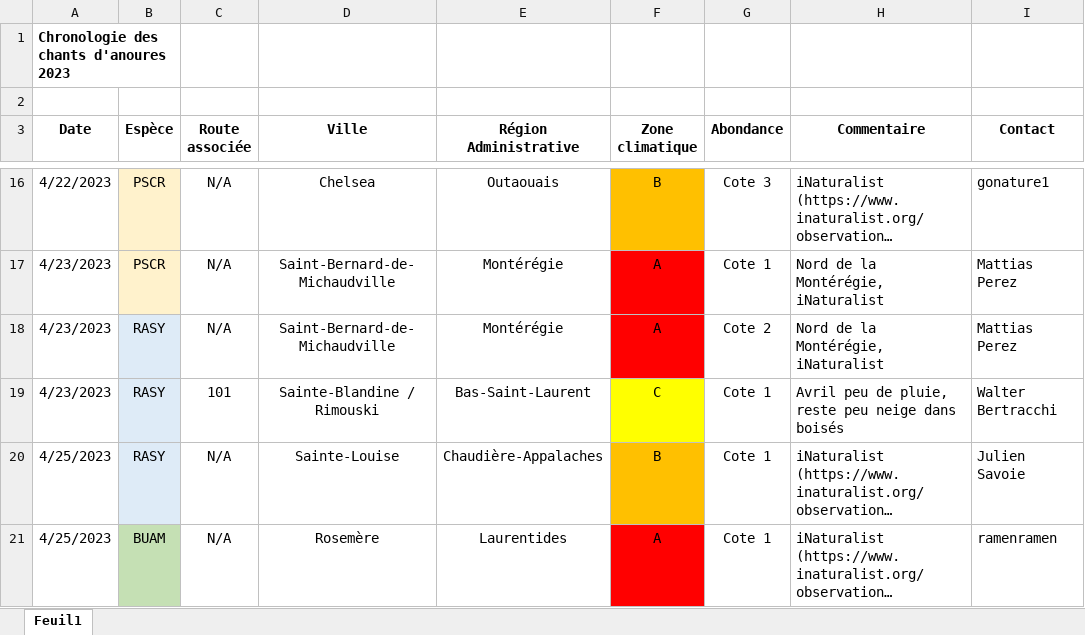
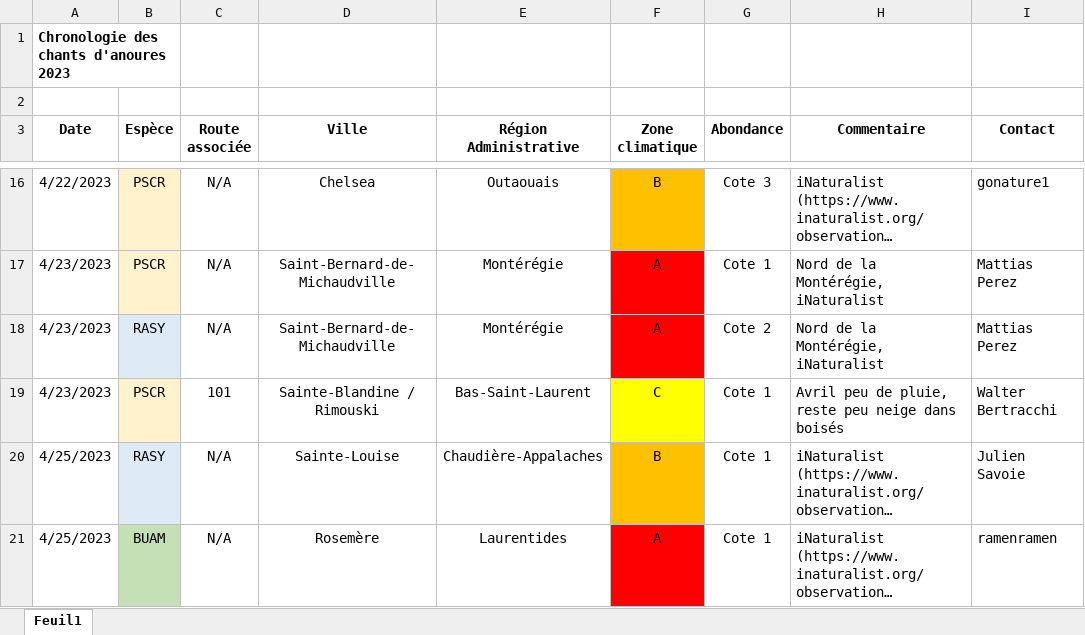
Before and after one commit to suivi-anoures-qc/suivi-anoures-qc, an Excel workbook: Chronologie2023.xlsx, sheet Feuil1, drawn as a sheet; only a part is shown, gaps mark what is left out; long unchanged cells end in …; values as stored, in another font and other column widths than the file's, no borders; the diff names each change by its address in the sheet, - before the commit and + after, or states it on an @@ line.

Commit message:
Add files via upload

```diff
--- a/Chronologie2023.xlsx (sheet Feuil1)
+++ b/Chronologie2023.xlsx (sheet Feuil1)
-B19 (Espèce): RASY
+B19 (Espèce): PSCR
-B19 fill: #DEEBF7
+B19 fill: #FFF2CC
```
